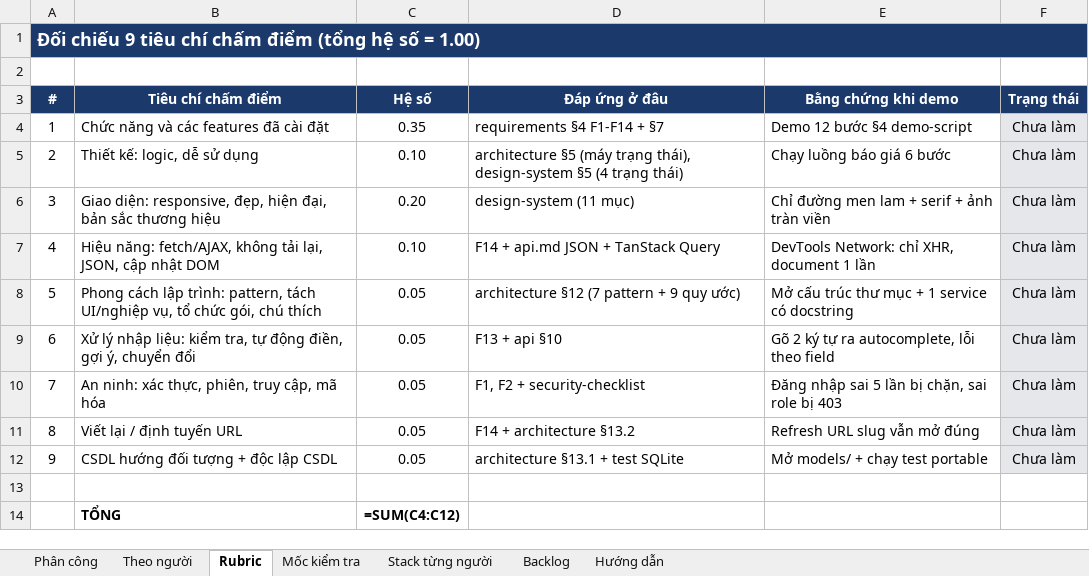
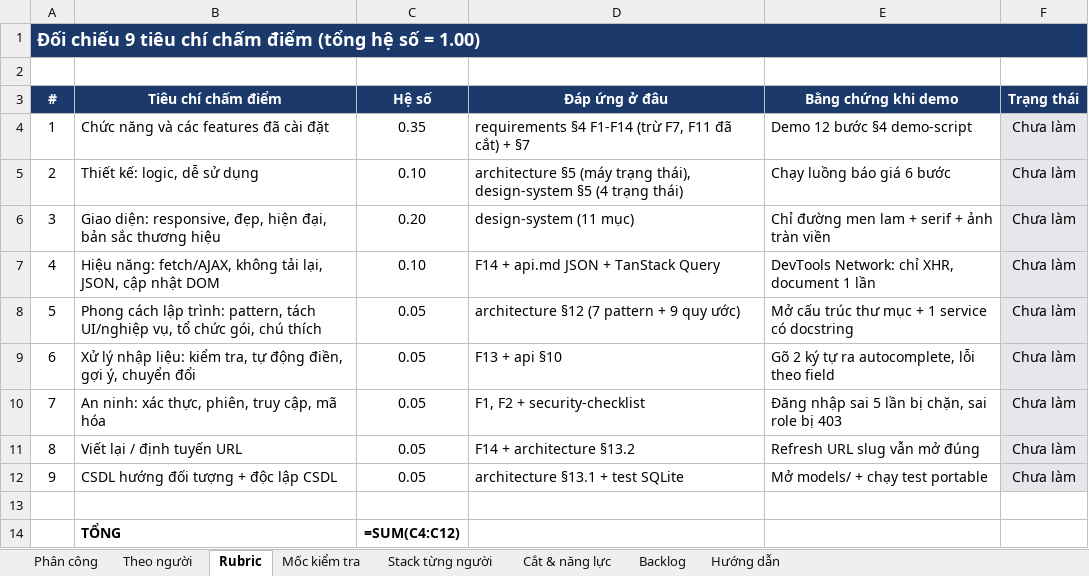
Before and after one commit to phanadang886/VirtualCeramic, an Excel workbook: tasks/phan-cong-4-tuan.xlsx, sheet Rubric, drawn as a sheet; values as stored, in another font and other column widths than the file's, no borders; formulas without a stored value are shown as written; conditional formats not drawn; the diff names each change by its address in the sheet, - before the commit and + after, or states it on an @@ line.

```diff
--- a/tasks/phan-cong-4-tuan.xlsx (sheet Rubric)
+++ b/tasks/phan-cong-4-tuan.xlsx (sheet Rubric)
+sheet tab: Cắt & năng lực
-D4 (Đáp ứng ở đâu): requirements §4 F1-F14 + §7
+D4 (Đáp ứng ở đâu): requirements §4 F1-F14 (trừ F7, F11 đã cắt) + §7
```
Also changed, not shown: sheet Phân công, sheet Theo người, sheet Backlog, sheet Hướng dẫn, sheet Stack từng người, sheet Mốc kiểm tra, 2 other files.
